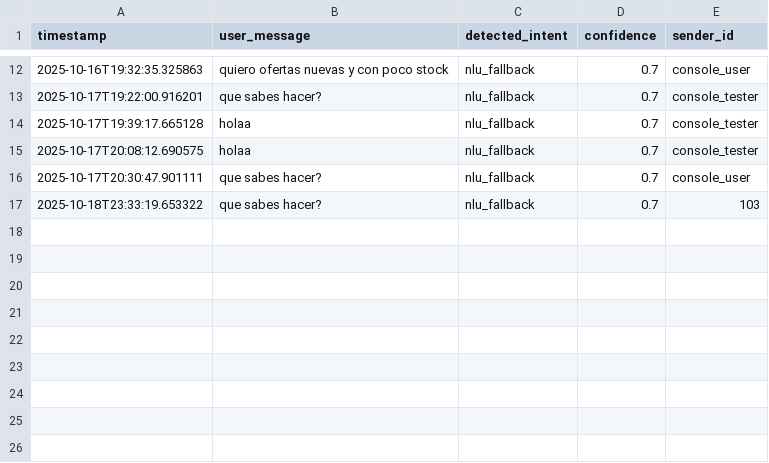
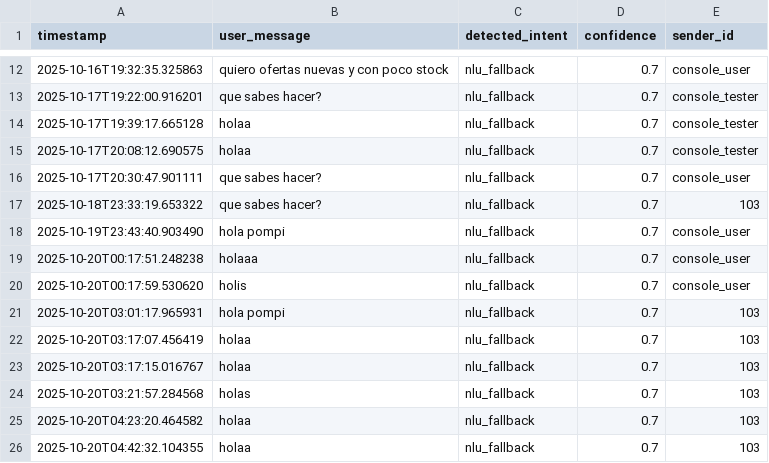
Before and after one commit to Ariel-Hab/Integhra-Pomp.ia, a CSV file: unrecognized_messages.csv, drawn as a sheet; only a part is shown, gaps mark what is left out.

```diff
--- a/unrecognized_messages.csv
+++ b/unrecognized_messages.csv
@@ -17 +17,10 @@ timestamp,user_message,detected_intent,confidence,sender_id
 2025-10-18T23:33:19.653322,que sabes hacer?,nlu_fallback,0.7,103
+2025-10-19T23:43:40.903490,hola pompi,nlu_fallback,0.7,console_user
+2025-10-20T00:17:51.248238,holaaa,nlu_fallback,0.7,console_user
+2025-10-20T00:17:59.530620,holis,nlu_fallback,0.7,console_user
+2025-10-20T03:01:17.965931,hola pompi,nlu_fallback,0.7,103
+2025-10-20T03:17:07.456419,holaa,nlu_fallback,0.7,103
+2025-10-20T03:17:15.016767,holaa,nlu_fallback,0.7,103
+2025-10-20T03:21:57.284568,holas,nlu_fallback,0.7,103
+2025-10-20T04:23:20.464582,holaa,nlu_fallback,0.7,103
+2025-10-20T04:42:32.104355,holaa,nlu_fallback,0.7,103
```
Also changed, not shown: 12 other files.
